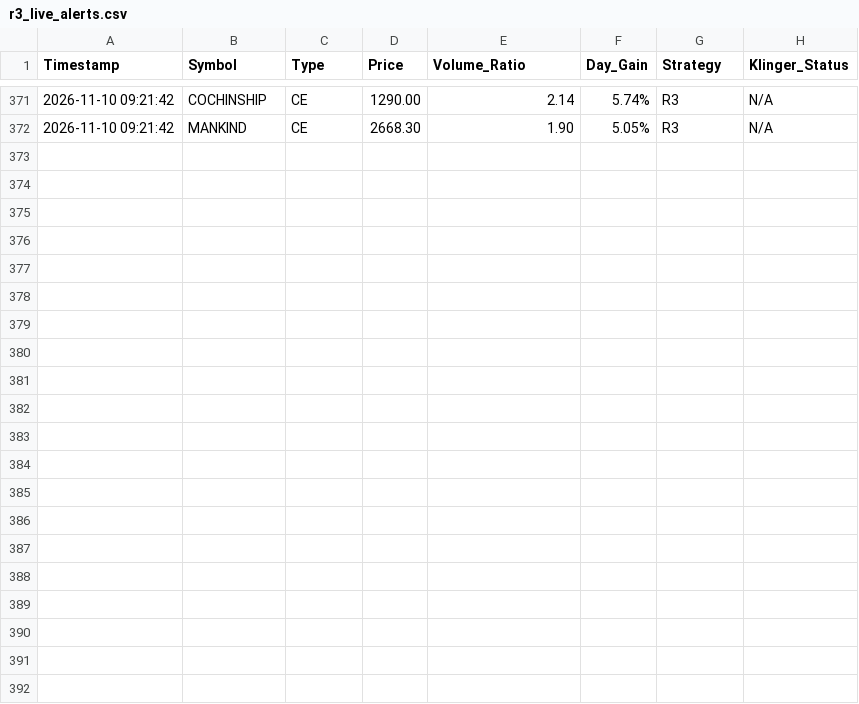
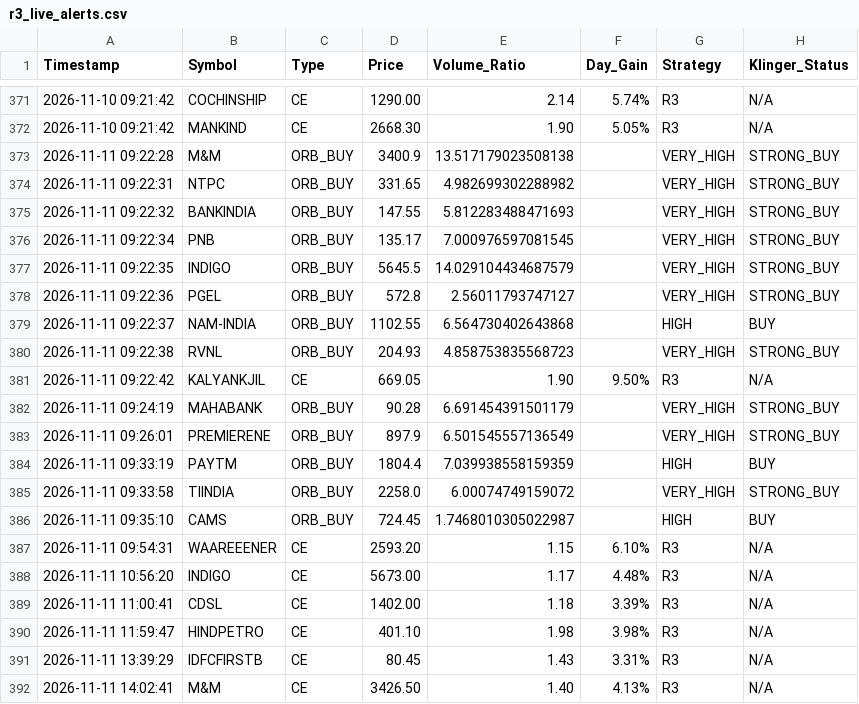
Before and after one commit to frzkhn155-ai/Final, a CSV file: r3_live_alerts.csv, drawn as a sheet; only a part is shown, gaps mark what is left out; the diff names each change by its address in the sheet, - before the commit and + after, or states it on an @@ line.

```diff
--- a/r3_live_alerts.csv
+++ b/r3_live_alerts.csv
+row 373: 2026-11-11 09:22:28 | M&M | ORB_BUY | 3400.9 | 13.517179023508138 |  | VERY_HIGH | STRONG_BUY
+row 374: 2026-11-11 09:22:31 | NTPC | ORB_BUY | 331.65 | 4.982699302288982 |  | VERY_HIGH | STRONG_BUY
+row 375: 2026-11-11 09:22:32 | BANKINDIA | ORB_BUY | 147.55 | 5.812283488471693 |  | VERY_HIGH | STRONG_BUY
+row 376: 2026-11-11 09:22:34 | PNB | ORB_BUY | 135.17 | 7.000976597081545 |  | VERY_HIGH | STRONG_BUY
+row 377: 2026-11-11 09:22:35 | INDIGO | ORB_BUY | 5645.5 | 14.029104434687579 |  | VERY_HIGH | STRONG_BUY
+row 378: 2026-11-11 09:22:36 | PGEL | ORB_BUY | 572.8 | 2.56011793747127 |  | VERY_HIGH | STRONG_BUY
+row 379: 2026-11-11 09:22:37 | NAM-INDIA | ORB_BUY | 1102.55 | 6.564730402643868 |  | HIGH | BUY
+row 380: 2026-11-11 09:22:38 | RVNL | ORB_BUY | 204.93 | 4.858753835568723 |  | VERY_HIGH | STRONG_BUY
+row 381: 2026-11-11 09:22:42 | KALYANKJIL | CE | 669.05 | 1.90 | 9.50% | R3 | N/A
+row 382: 2026-11-11 09:24:19 | MAHABANK | ORB_BUY | 90.28 | 6.691454391501179 |  | VERY_HIGH | STRONG_BUY
+row 383: 2026-11-11 09:26:01 | PREMIERENE | ORB_BUY | 897.9 | 6.501545557136549 |  | VERY_HIGH | STRONG_BUY
+row 384: 2026-11-11 09:33:19 | PAYTM | ORB_BUY | 1804.4 | 7.039938558159359 |  | HIGH | BUY
+row 385: 2026-11-11 09:33:58 | TIINDIA | ORB_BUY | 2258.0 | 6.00074749159072 |  | VERY_HIGH | STRONG_BUY
+row 386: 2026-11-11 09:35:10 | CAMS | ORB_BUY | 724.45 | 1.7468010305022987 |  | HIGH | BUY
+row 387: 2026-11-11 09:54:31 | WAAREEENER | CE | 2593.20 | 1.15 | 6.10% | R3 | N/A
+row 388: 2026-11-11 10:56:20 | INDIGO | CE | 5673.00 | 1.17 | 4.48% | R3 | N/A
+row 389: 2026-11-11 11:00:41 | CDSL | CE | 1402.00 | 1.18 | 3.39% | R3 | N/A
+row 390: 2026-11-11 11:59:47 | HINDPETRO | CE | 401.10 | 1.98 | 3.98% | R3 | N/A
+row 391: 2026-11-11 13:39:29 | IDFCFIRSTB | CE | 80.45 | 1.43 | 3.31% | R3 | N/A
+row 392: 2026-11-11 14:02:41 | M&M | CE | 3426.50 | 1.40 | 4.13% | R3 | N/A
```
Also changed, not shown: fii_bb_continuation_alerts.csv, orb_15_signals.csv, 18 other files.
